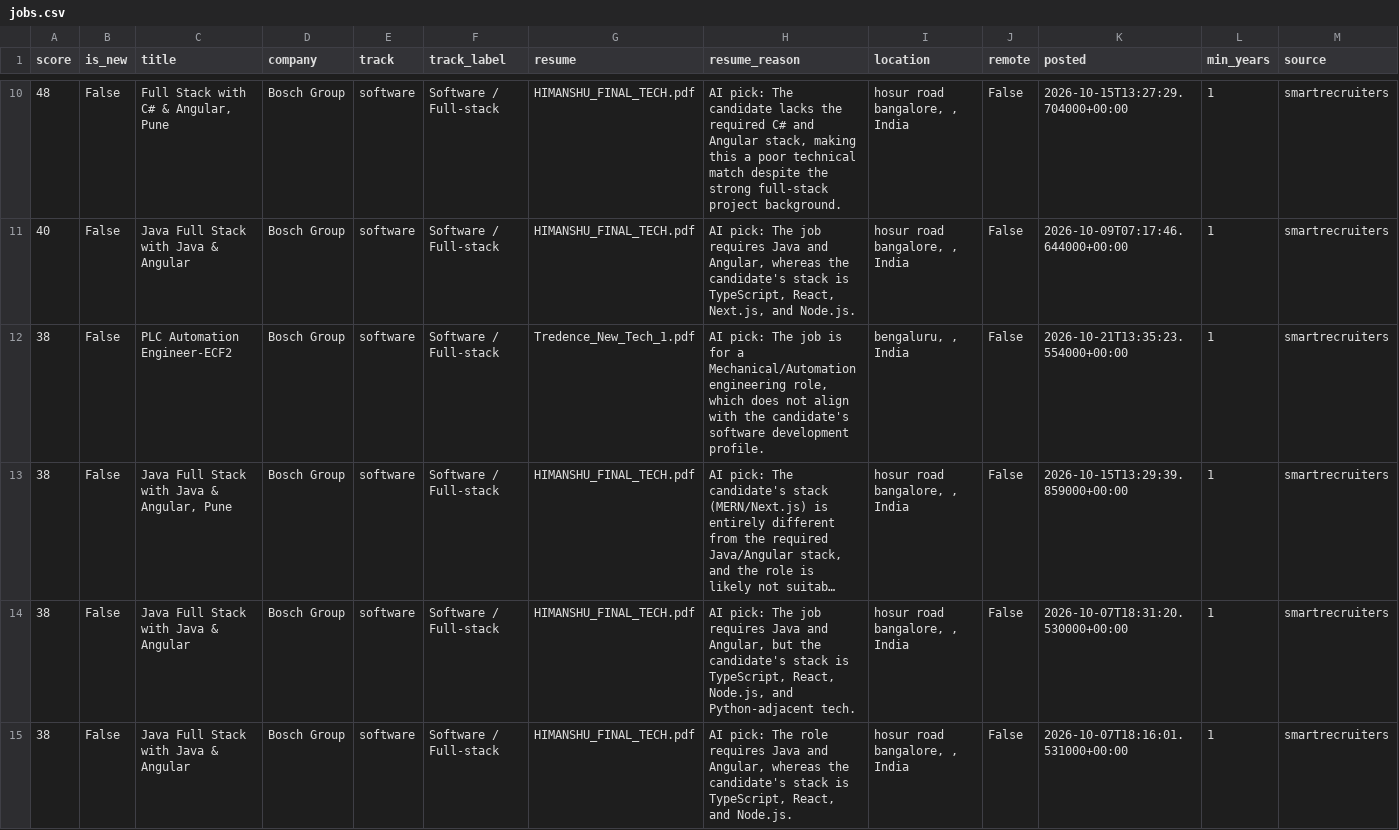
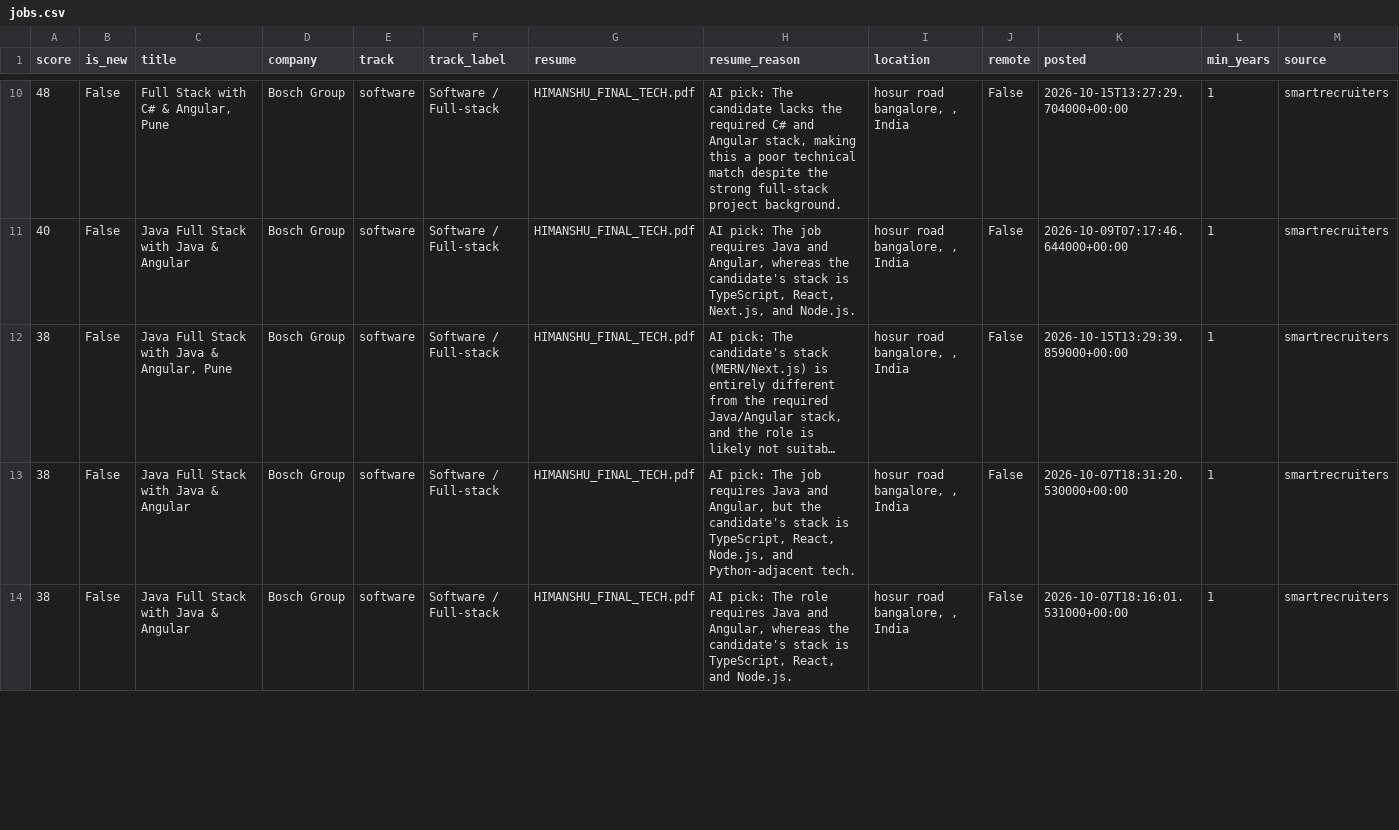
Before and after one commit to itshimanshu16/Job-bot, a CSV file: web/public/data/jobs.csv, drawn as a sheet; only a part is shown, gaps mark what is left out; long unchanged cells end in …; removed rows and columns are numbered as before the commit, all else as after; rows hold the shown columns only; the diff covers the shown part only; the diff names each change by its address in the sheet, - before the commit and + after, or states it on an @@ line.

```diff
--- a/web/public/data/jobs.csv
+++ b/web/public/data/jobs.csv
-row 12: 38 | False | PLC Automation Engineer-ECF2 | Bosch Group | software | Software / Full-stack | Tredence_New_Tech_1.pdf | AI pick: The job is for a Mechanical/Automation engineering role, which does not align with the candidate's software development profile. | bengaluru, , India | False | 2026-10-21T13:35:23.554000+00:00 | 1 | smartrecruiters
```
Also changed, not shown: 1 added row elsewhere in this file, 2 other files.
